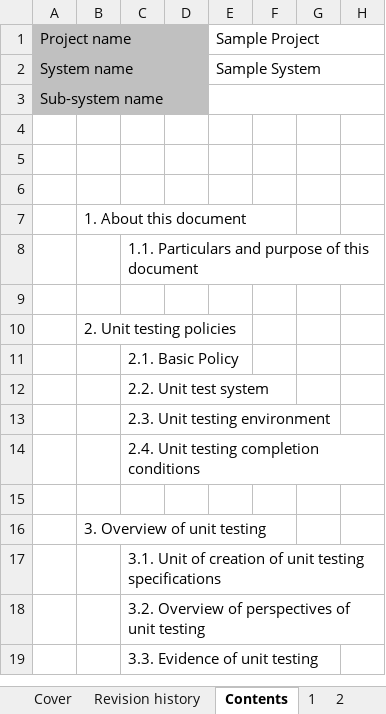
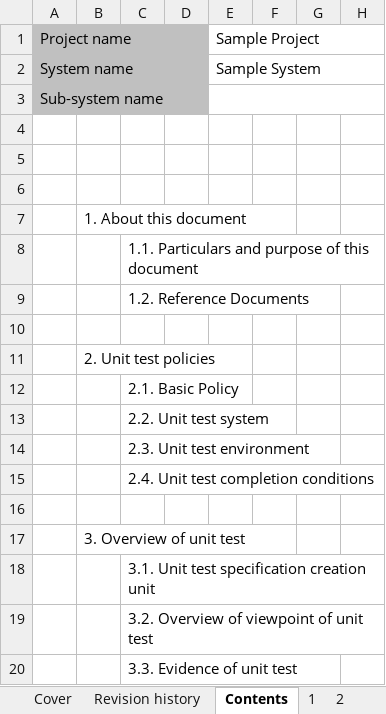
Before and after one commit to Fintan-contents/nablarch-system-development-guide, an Excel workbook: en/Sample_Project/Design_Document/A1_Project_Management_System/020_Architecture_Design/020_Development_Standards/020_Test_Standards/Unit_Test_Standard.xlsx, sheet Contents, drawn as a sheet; only a part is shown; values as stored, in another font and other column widths than the file's, no borders; addresses are those after the commit; rows hold the shown columns only; the diff names each change by its address in the sheet, - before the commit and + after, or states it on an @@ line.

```diff
--- a/en/Sample_Project/Design_Document/A1_Project_Management_System/020_Architecture_Design/020_Development_Standards/020_Test_Standards/Unit_Test_Standard.xlsx (sheet Contents)
+++ b/en/Sample_Project/Design_Document/A1_Project_Management_System/020_Architecture_Design/020_Development_Standards/020_Test_Standards/Unit_Test_Standard.xlsx (sheet Contents)
+row 9:  |  | 1.2. Reference Documents
-B11: 2. Unit testing policies
+B11: 2. Unit test policies
-C14: 2.3. Unit testing environment
+C14: 2.3. Unit test environment
-C15: 2.4. Unit testing completion conditions
+C15: 2.4. Unit test completion conditions
-B17: 3. Overview of unit testing
+B17: 3. Overview of unit test
-C18: 3.1. Unit of creation of unit testing specifications
+C18: 3.1. Unit test specification creation unit
-C19: 3.2. Overview of perspectives of unit testing
+C19: 3.2. Overview of viewpoint of unit test
-C20: 3.3. Evidence of unit testing
+C20: 3.3. Evidence of unit test
```
Also changed, not shown: sheet 2, sheet 3.1, sheet 1, sheet 3.3.
